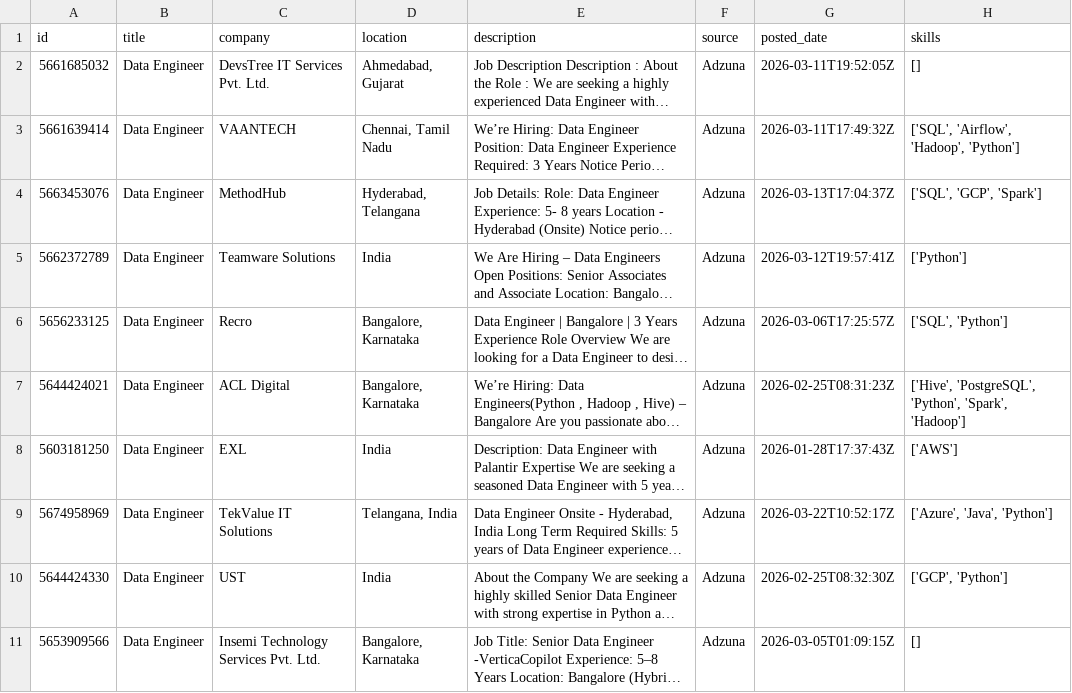
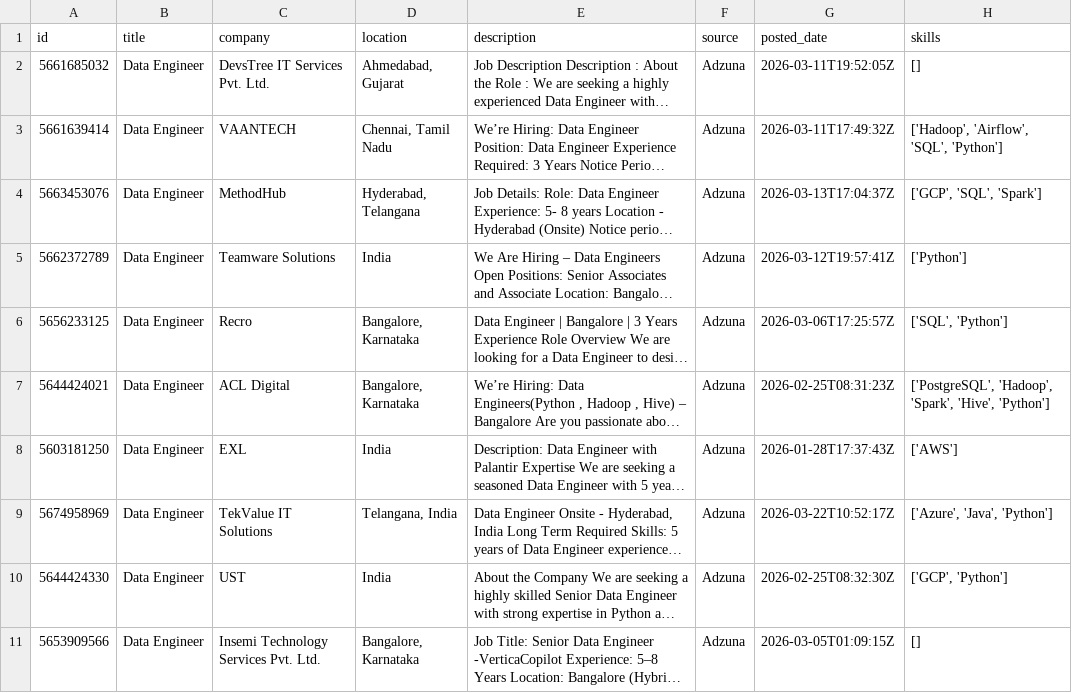
Before and after one commit to ShivaniEzhil/SkillTrend, a CSV file: data/processed/processed_jobs.csv, drawn as a sheet; only a part is shown; long unchanged cells end in …; the diff covers the shown part only; the diff names each change by its address in the sheet, - before the commit and + after, or states it on an @@ line.

```diff
--- a/data/processed/processed_jobs.csv
+++ b/data/processed/processed_jobs.csv
-H3 (skills): ['SQL', 'Airflow', 'Hadoop', 'Python']
+H3 (skills): ['Hadoop', 'Airflow', 'SQL', 'Python']
-H4 (skills): ['SQL', 'GCP', 'Spark']
+H4 (skills): ['GCP', 'SQL', 'Spark']
-H7 (skills): ['Hive', 'PostgreSQL', 'Python', 'Spark', 'Hadoop']
+H7 (skills): ['PostgreSQL', 'Hadoop', 'Spark', 'Hive', 'Python']
```
Also changed, not shown: 1 added row, 3 moved rows and 33 edited cells elsewhere in this file, 1 other file.
